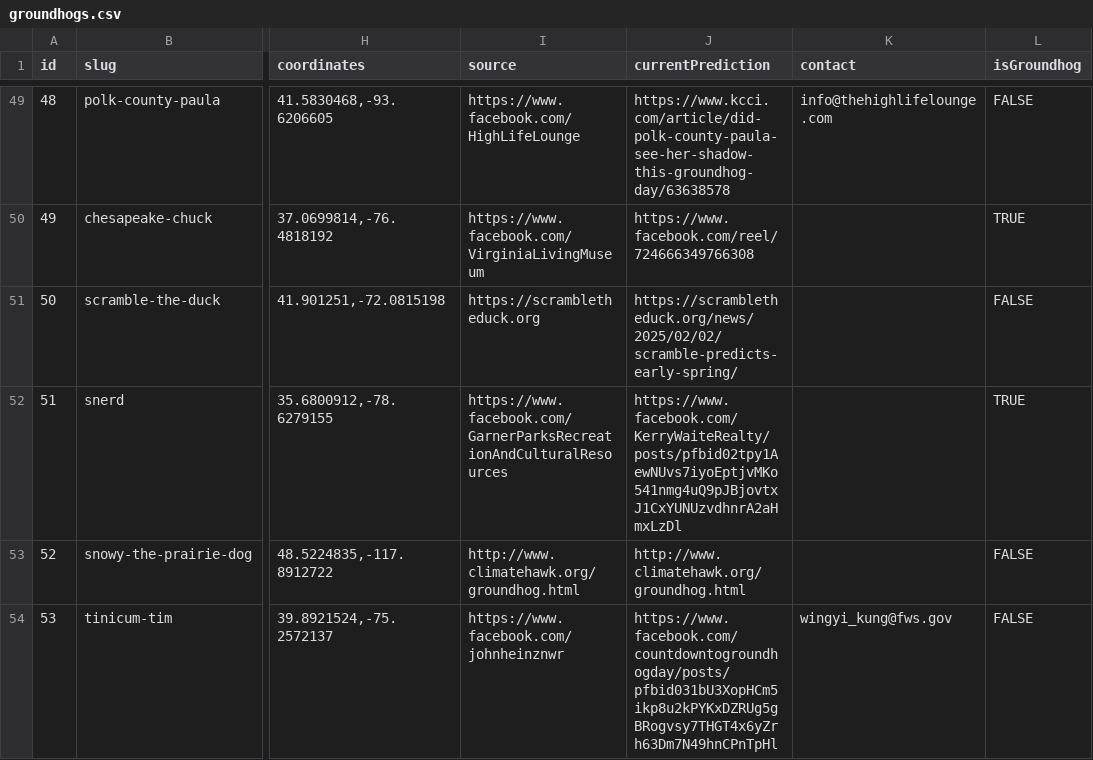
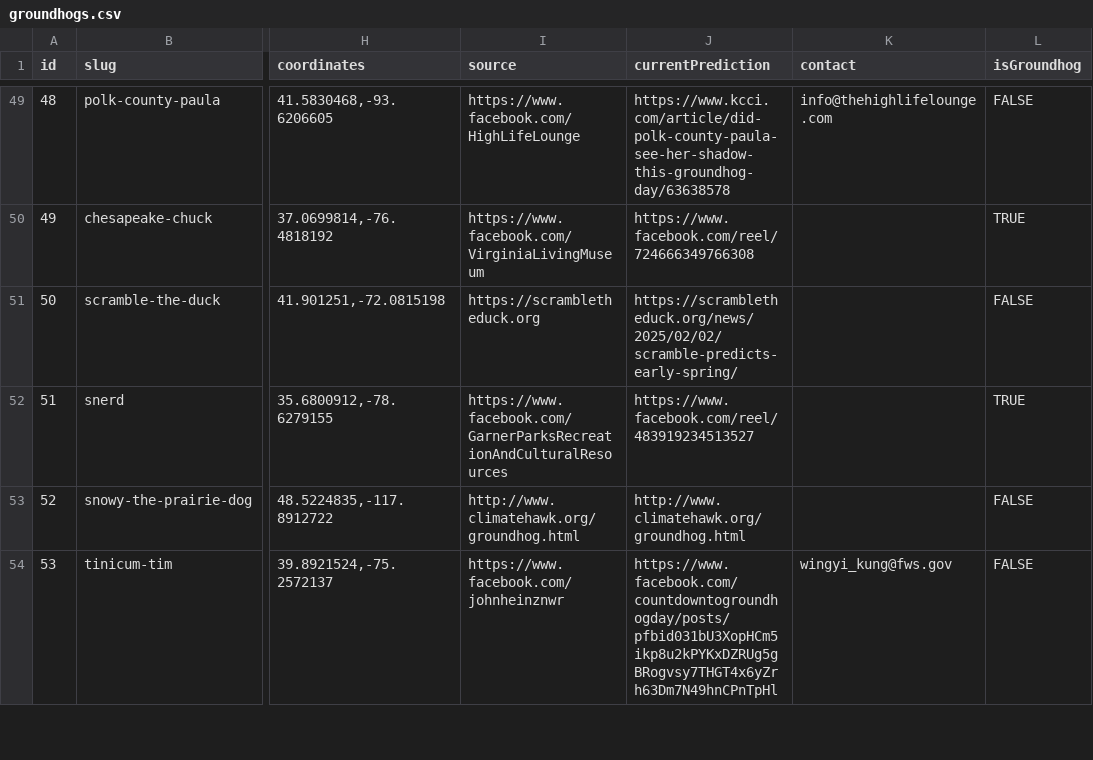
Before and after one commit to pcraig3/ghog-day, a CSV file: csv/groundhogs.csv, drawn as a sheet; only a part is shown, gaps mark what is left out; the diff names each change by its address in the sheet, - before the commit and + after, or states it on an @@ line.

Commit message:
Correct a wrong prediction
Snerd said spring.

```diff
--- a/csv/groundhogs.csv
+++ b/csv/groundhogs.csv
-J52 (currentPrediction): https://www.facebook.com/KerryWaiteRealty/posts/pfbid02tpy1AewNUvs7iyoEptjvMKo541nmg4uQ9pJBjovtxJ1CxYUNUzvdhnrA2aHmxLzDl
+J52 (currentPrediction): https://www.facebook.com/reel/483919234513527
```
Also changed, not shown: 2 other files.
